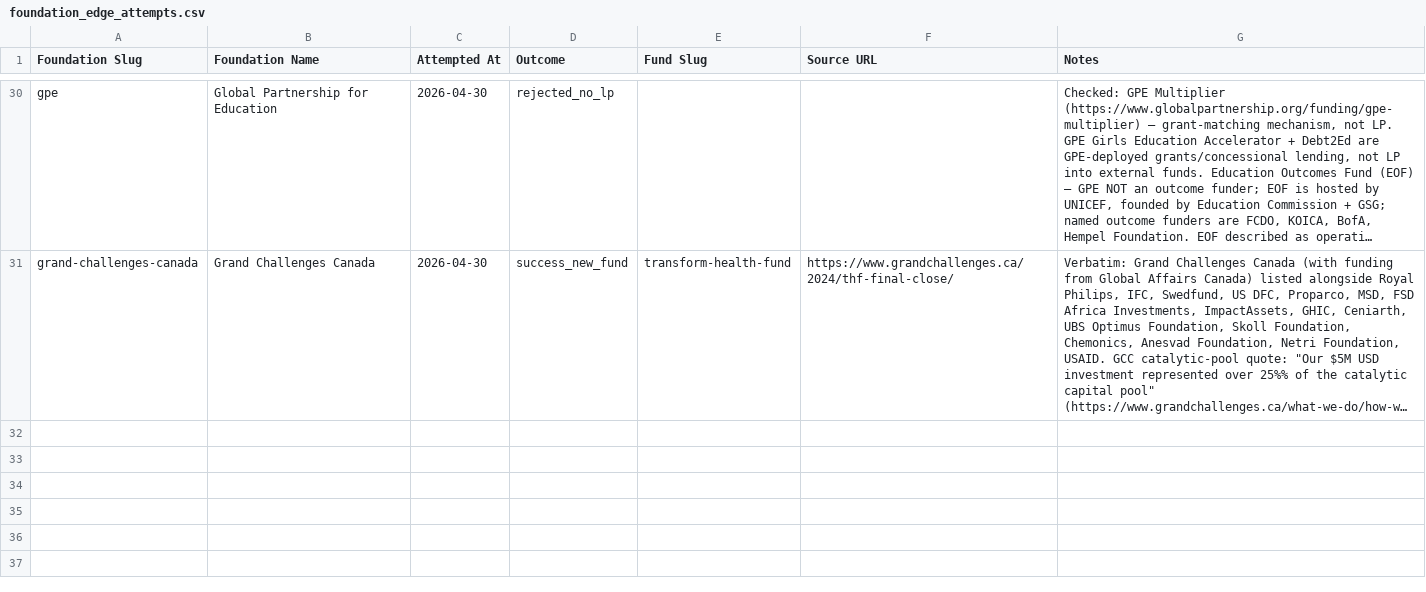
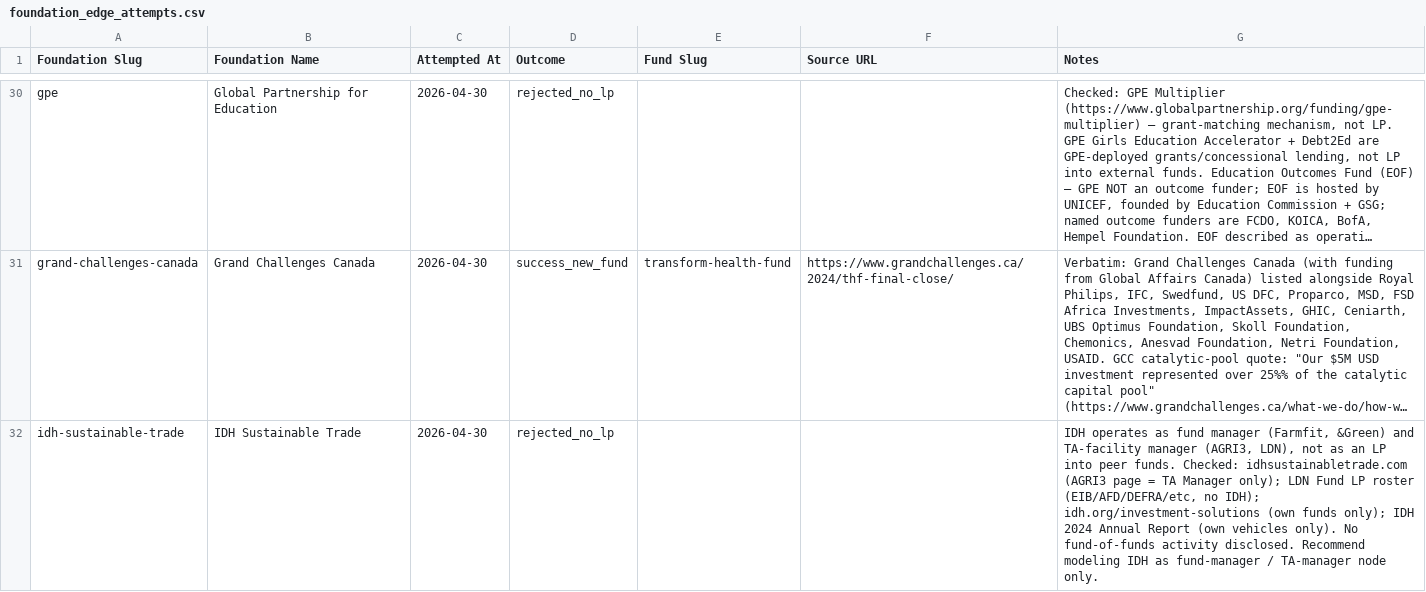
Before and after one commit to nwjt2/Impact, a CSV file: network/docs/foundation_edge_attempts.csv, drawn as a sheet; only a part is shown, gaps mark what is left out; long unchanged cells end in …; the diff covers the shown part only; the diff names each change by its address in the sheet, - before the commit and + after, or states it on an @@ line.

```diff
--- a/network/docs/foundation_edge_attempts.csv
+++ b/network/docs/foundation_edge_attempts.csv
+row 32: idh-sustainable-trade | IDH Sustainable Trade | 2026-04-30 | rejected_no_lp |  |  | IDH operates as fund manager (Farmfit, &Green) and TA-facility manager (AGRI3, LDN), not as an LP into peer funds. Checked: idhsustainabletrade.com (AGRI3 page = TA Manager only); LDN Fund LP roster (EIB/AFD/DEFRA/etc, no IDH); idh.org/investment-solutions (own funds only); IDH 2024 Annual Report (own vehicles only). No fund-of-funds activity disclosed. Recommend modeling IDH as fund-manager / TA-manager node only.
```
Also changed, not shown: 2 added rows elsewhere in this file, network/catalogue/impact_funds.csv, network/catalogue/investors.csv, 3 other files.
